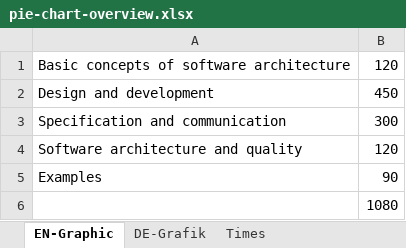
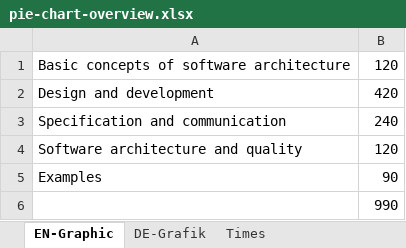
Before and after one commit to isaqb-org/curriculum-foundation, an Excel workbook: timing-pie-chart/pie-chart-overview.xlsx, sheet EN-Graphic, drawn as a sheet; values as stored, in another font and other column widths than the file's, no borders; charts and pictures not drawn; the diff names each change by its address in the sheet, - before the commit and + after, or states it on an @@ line.

```diff
--- a/timing-pie-chart/pie-chart-overview.xlsx (sheet EN-Graphic)
+++ b/timing-pie-chart/pie-chart-overview.xlsx (sheet EN-Graphic)
-B2: 450
+B2: 420
-B3: 300
+B3: 240
-B6: 1080
+B6: 990
```
Also changed, not shown: sheet Times, sheet DE-Grafik, charts or pictures.
